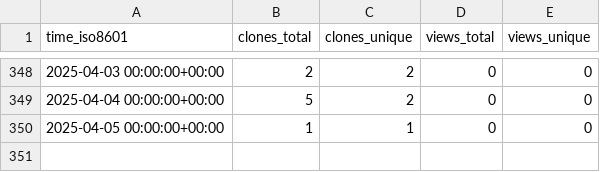
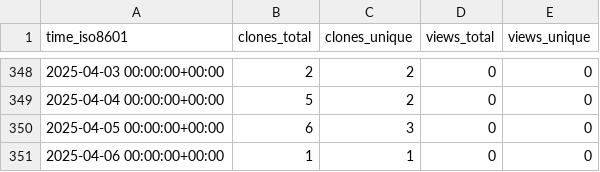
Before and after one commit to marcelcastrobr/my_ml_notes, a CSV file: marcelcastrobr/my_ml_notes/ghrs-data/views_clones_aggregate.csv, drawn as a sheet; only a part is shown, gaps mark what is left out.

```diff
--- a/marcelcastrobr/my_ml_notes/ghrs-data/views_clones_aggregate.csv
+++ b/marcelcastrobr/my_ml_notes/ghrs-data/views_clones_aggregate.csv
@@ -349,2 +349,3 @@ time_iso8601,clones_total,clones_unique,views_total,views_unique
 2025-04-04 00:00:00+00:00,5,2,0,0
-2025-04-05 00:00:00+00:00,1,1,0,0
+2025-04-05 00:00:00+00:00,6,3,0,0
+2025-04-06 00:00:00+00:00,1,1,0,0
```
Also changed, not shown: 1 other file.
